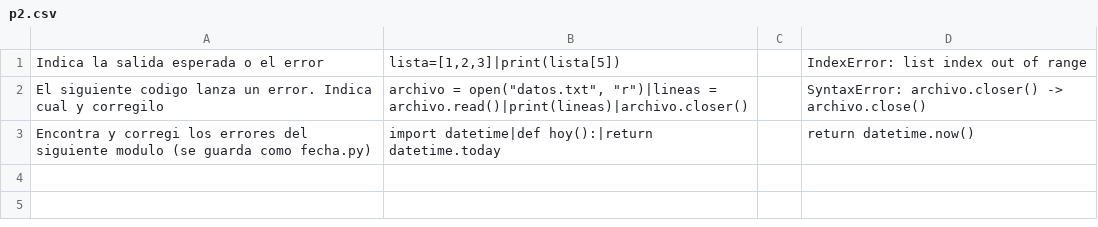
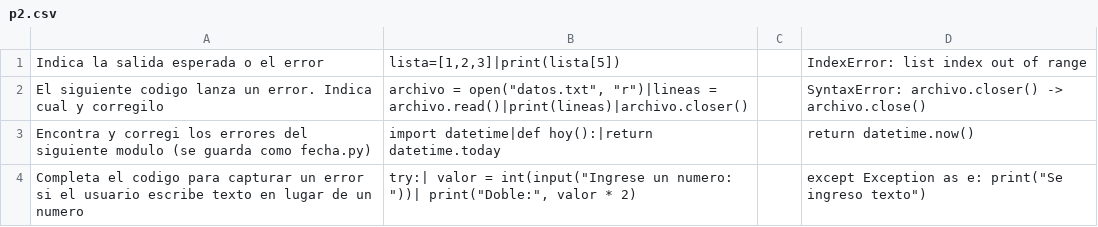
Before and after one commit to g0770/generadordeparcial, a CSV file: content/enunciados/errores/p2.csv, drawn as a sheet.

```diff
--- a/content/enunciados/errores/p2.csv
+++ b/content/enunciados/errores/p2.csv
@@ -3 +3,2 @@ El siguiente codigo lanza un error. Indica cual y corregilo;archivo = open("dato
 Encontra y corregi los errores del siguiente modulo (se guarda como fecha.py);import datetime|def hoy():|return datetime.today;;  return datetime.now()
+Completa el codigo para capturar un error si el usuario escribe texto en lugar de un numero;try:|  valor = int(input("Ingrese un numero: "))|  print("Doble:", valor * 2);;except Exception as e: print("Se ingreso texto")
```
Also changed, not shown: content/enunciados/webbrowser/p1.csv, 14 other files.
